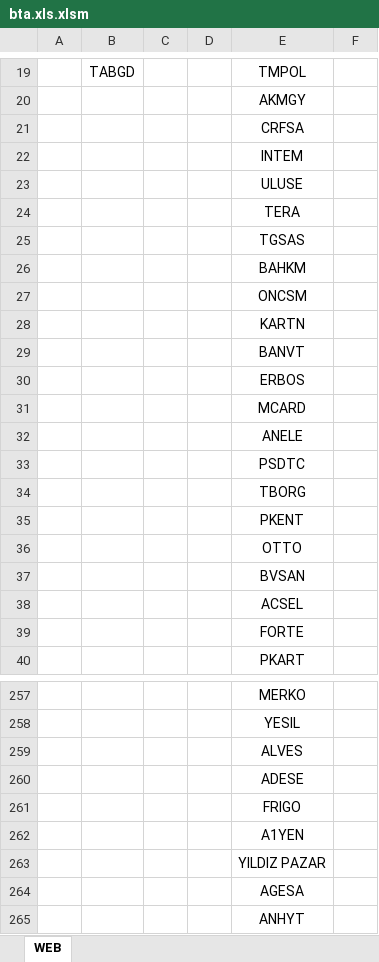
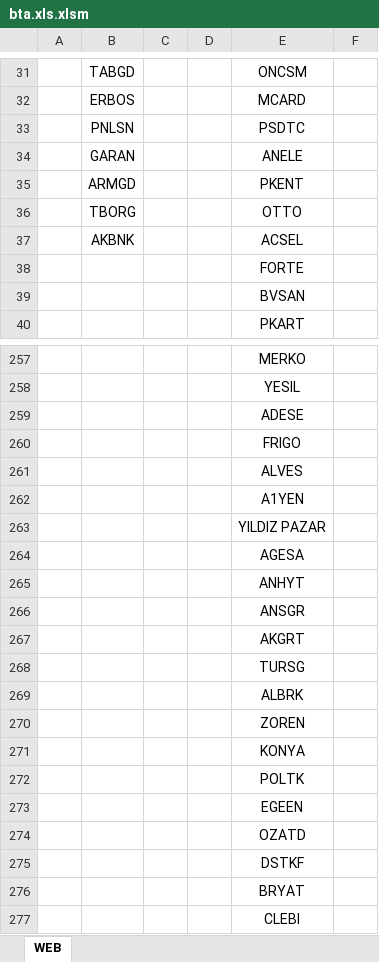
Before and after one commit to nurican26/sinyalsitesi, an Excel workbook: bta.xls.xlsm, sheet WEB, drawn as a sheet; only a part is shown, gaps mark what is left out; the shorter side is filled out with more unchanged rows; values as stored, in another font and other column widths than the file's, no borders; removed rows and columns are numbered as before the commit, all else as after; the diff covers the shown part only; the diff names each change by its address in the sheet, - before the commit and + after, or states it on an @@ line.

```diff
--- a/bta.xls.xlsm (sheet WEB)
+++ b/bta.xls.xlsm (sheet WEB)
-E31: TMPOL
+E31: ONCSM
-row 20:  |  |  |  | AKMGY
-row 21:  |  |  |  | CRFSA
-row 22:  |  |  |  | INTEM
-row 23:  |  |  |  | ULUSE
-row 24:  |  |  |  | TERA
-row 25:  |  |  |  | TGSAS
-row 26:  |  |  |  | BAHKM
-row 27:  |  |  |  | ONCSM
-row 28:  |  |  |  | KARTN
-row 29:  |  |  |  | BANVT
-row 30:  |  |  |  | ERBOS
-B32: (empty)
+B32: ERBOS
-row 32:  |  |  |  | ANELE
-B33: (empty)
+B33: PNLSN
-row 34:  |  |  |  | TBORG
-row 35:  |  |  |  | PKENT
+row 34:  | GARAN |  |  | ANELE
+row 35:  | ARMGD |  |  | PKENT
+row 36:  | TBORG |  |  | OTTO
+row 37:  | AKBNK |  |  | ACSEL
-E38: OTTO
+E38: FORTE
-row 38:  |  |  |  | ACSEL
-row 39:  |  |  |  | FORTE
@@ row 259 moved to row 261: ALVES @@
```
Also changed, not shown: 12 added rows, 190 moved rows and 17 edited cells elsewhere in this sheet, formulas that keep their value.
